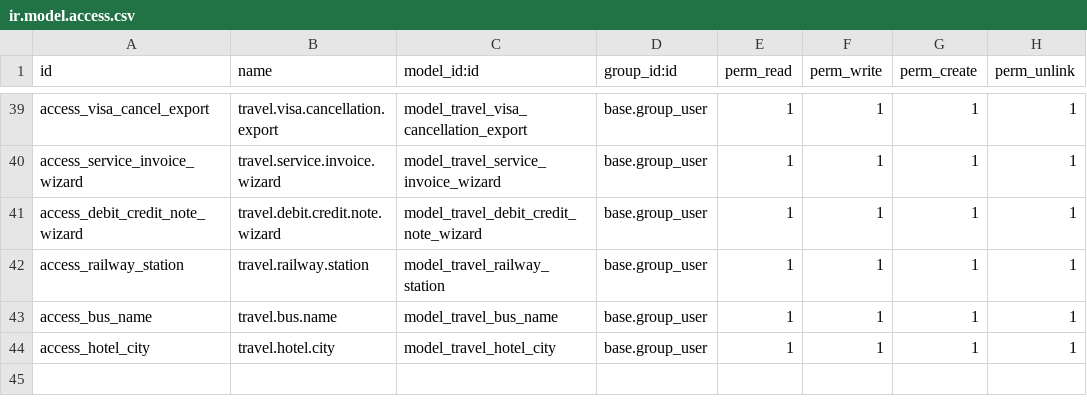
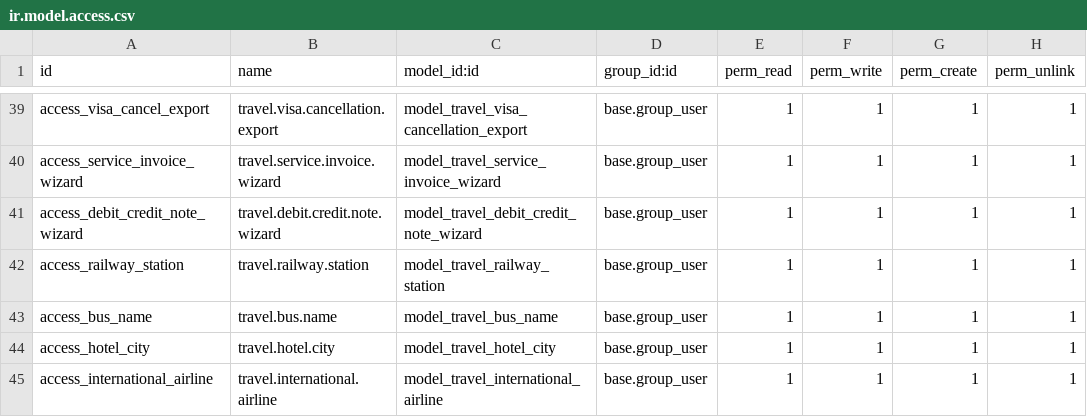
Before and after one commit to miralsendme/TheEarth, a CSV file: travel_booking_management/security/ir.model.access.csv, drawn as a sheet; only a part is shown, gaps mark what is left out; the diff names each change by its address in the sheet, - before the commit and + after, or states it on an @@ line.

Commit message:
Major updates: booking ref format, intl airlines, draft invoices, employee re-import, UI fixes
- Booking reference now uses per-type numbering (e.g. TSO/1/25-26, DFSO/1/25-26)
- Each booking type has independent sequence with Indian FY reset
- Added sudo() to sequence operations for non-admin users
- Removed dead code: _get_next_so_number, _generate_custom_so_name
- International airline dropdown from Excel (291 airlines)
- airline/airline_return changed from Char to Many2one
- All documents (SO, PO, invoices) stay in Draft until senior posts
- Conditional labels for flight bookings (one-way vs round trip)
- Removed MR/MRS/MS initials from all bookings and autocomplete
- Re-imported employee list from both Excel sheets (9155 records)
- Fixed hotel booking Excel annexure recordset error
- Cleaned up duplicate sequences in DB

```diff
--- a/travel_booking_management/security/ir.model.access.csv
+++ b/travel_booking_management/security/ir.model.access.csv
+row 45: access_international_airline | travel.international.airline | model_travel_international_airline | base.group_user | 1 | 1 | 1 | 1
```
Also changed, not shown: 35 other files.
